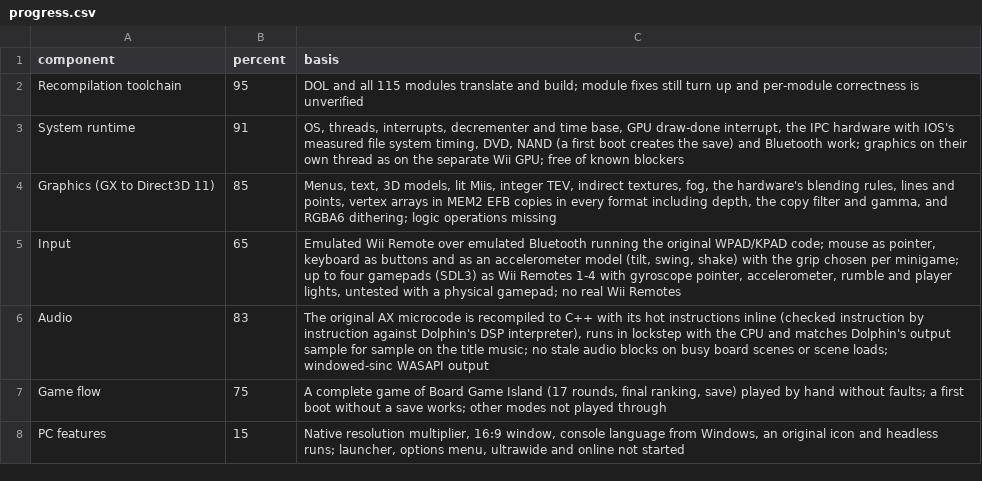
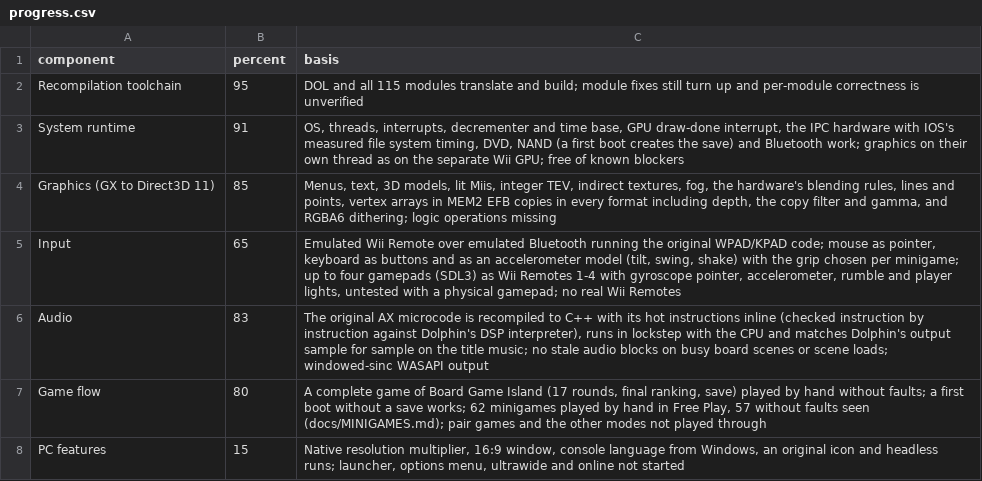
Before and after one commit to arelkair/wiiparty-recomp, a CSV file: games/wiiparty/analysis/progress.csv, drawn as a sheet.

Commit message:
Record the minigames now at 50 fps and raise the game flow estimate.

```diff
--- a/games/wiiparty/analysis/progress.csv
+++ b/games/wiiparty/analysis/progress.csv
@@ -6,3 +6,3 @@ Input,65,"Emulated Wii Remote over emulated Bluetooth running the original WPAD/
 Audio,83,"The original AX microcode is recompiled to C++ with its hot instructions inline (checked instruction by instruction against Dolphin's DSP interpreter), runs in lockstep with the CPU and matches Dolphin's output sample for sample on the title music; no stale audio blocks on busy board scenes or scene loads; windowed-sinc WASAPI output"
-Game flow,75,"A complete game of Board Game Island (17 rounds, final ranking, save) played by hand without faults; a first boot without a save works; other modes not played through"
+Game flow,80,"A complete game of Board Game Island (17 rounds, final ranking, save) played by hand without faults; a first boot without a save works; 62 minigames played by hand in Free Play, 57 without faults seen (docs/MINIGAMES.md); pair games and the other modes not played through"
 PC features,15,"Native resolution multiplier, 16:9 window, console language from Windows, an original icon and headless runs; launcher, options menu, ultrawide and online not started"
```
Also changed, not shown: 2 other files.
